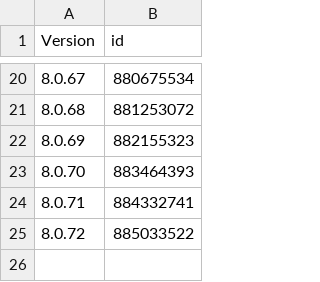
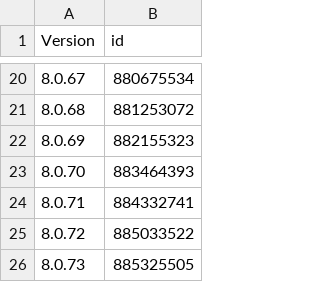
Before and after one commit to pastnm/cac_tg, a CSV file: Library/Record/com.nan.cac/414478124_cn.csv, drawn as a sheet; only a part is shown, gaps mark what is left out; the diff names each change by its address in the sheet, - before the commit and + after, or states it on an @@ line.

```diff
--- a/Library/Record/com.nan.cac/414478124_cn.csv
+++ b/Library/Record/com.nan.cac/414478124_cn.csv
+row 26: 8.0.73 | 885325505
```
Also changed, not shown: 1 other file.
